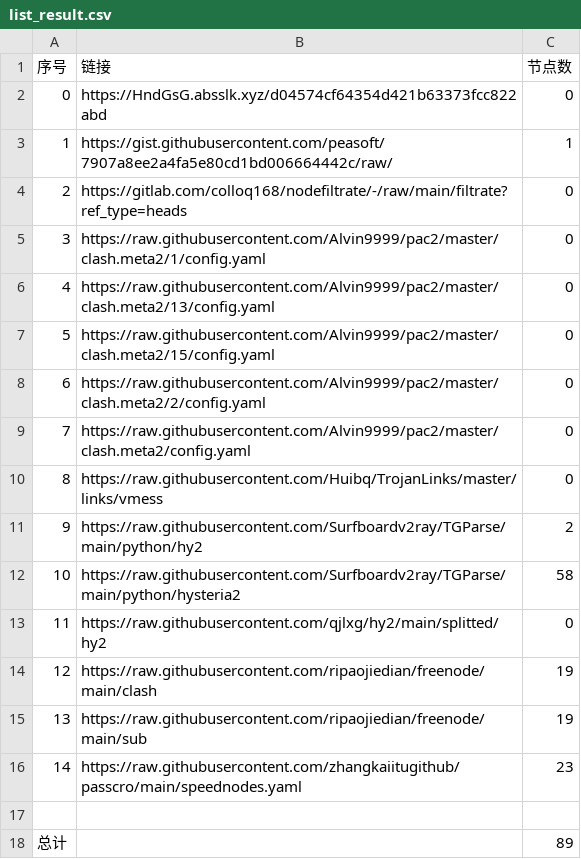
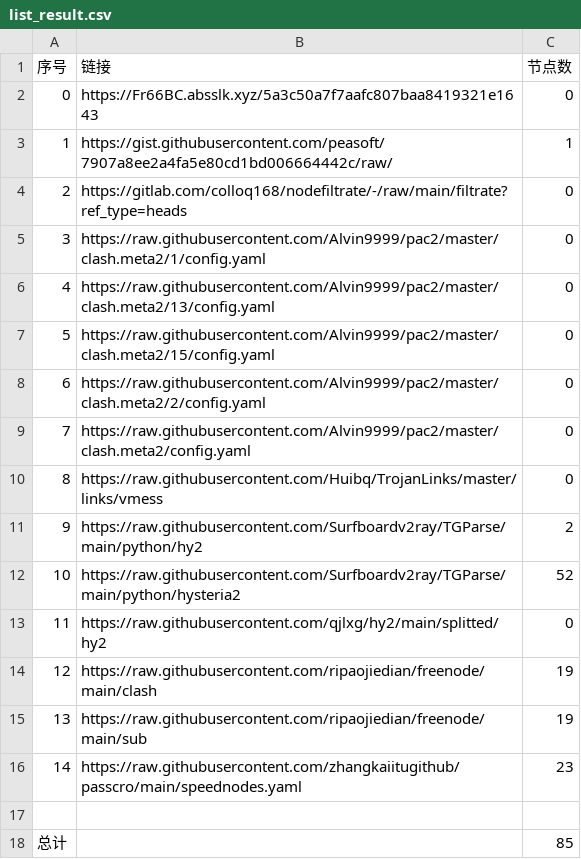
Before and after one commit to gp5061127/NoMoreWalls, a CSV file: list_result.csv, drawn as a sheet.

```diff
--- a/list_result.csv
+++ b/list_result.csv
@@ -1,3 +1,3 @@
 序号,链接,节点数
-0,https://HndGsG.absslk.xyz/d04574cf64354d421b63373fcc822abd,0
+0,https://Fr66BC.absslk.xyz/5a3c50a7f7aafc807baa8419321e1643,0
 1,https://gist.githubusercontent.com/peasoft/7907a8ee2a4fa5e80cd1bd006664442c/raw/,1
@@ -11,3 +11,3 @@
 9,https://raw.githubusercontent.com/Surfboardv2ray/TGParse/main/python/hy2,2
-10,https://raw.githubusercontent.com/Surfboardv2ray/TGParse/main/python/hysteria2,58
+10,https://raw.githubusercontent.com/Surfboardv2ray/TGParse/main/python/hysteria2,52
 11,https://raw.githubusercontent.com/qjlxg/hy2/main/splitted/hy2,0
@@ -17,2 +17,2 @@
 
-总计,,89
+总计,,85
```
Also changed, not shown: 6 other files.
